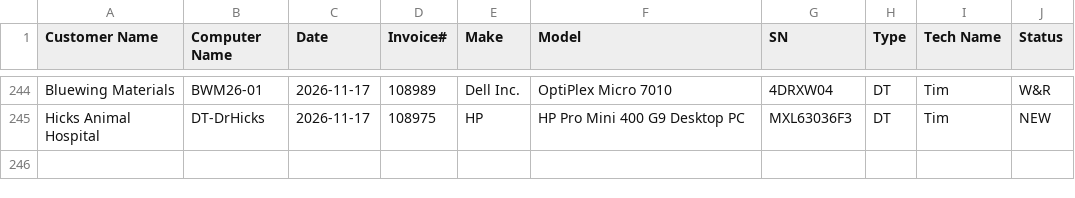
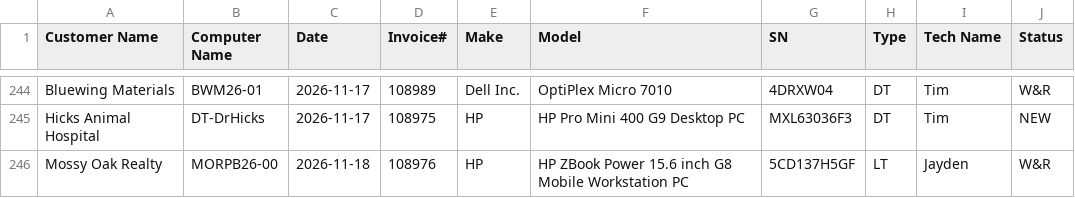
Before and after one commit to TCBCTim/BasicPrep, a CSV file: computerlist.csv, drawn as a sheet; only a part is shown, gaps mark what is left out; the diff names each change by its address in the sheet, - before the commit and + after, or states it on an @@ line.

Commit message:
Appended new row for MORPB26-00 (Status: W&R)

```diff
--- a/computerlist.csv
+++ b/computerlist.csv
+row 246: Mossy Oak Realty | MORPB26-00 | 2026-11-18 | 108976 | HP | HP ZBook Power 15.6 inch G8 Mobile Workstation PC | 5CD137H5GF | LT | Jayden | W&R
```
